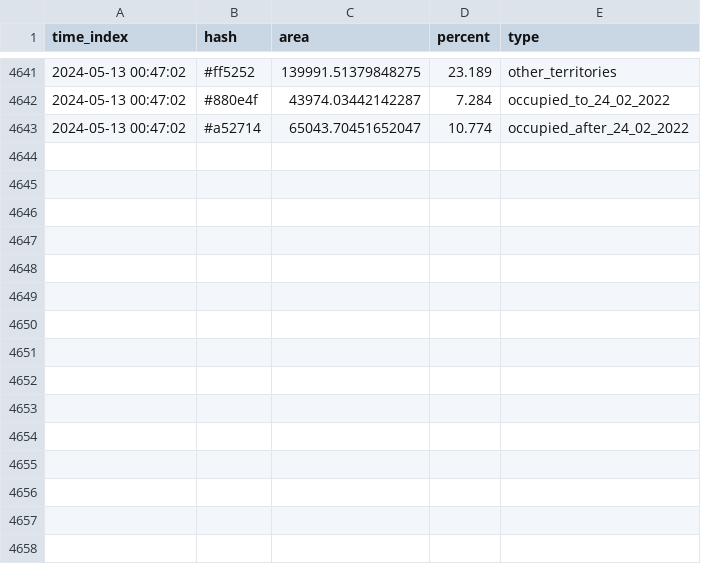
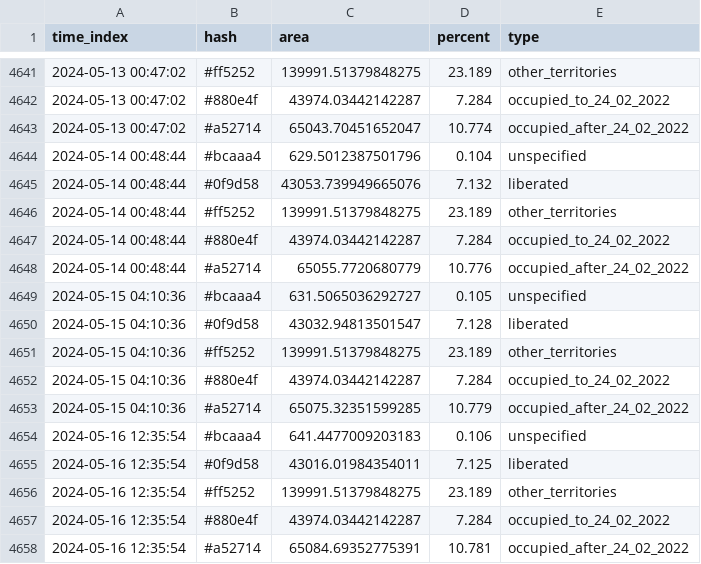
Before and after one commit to HexQuant/rua, a CSV file: data/area_history.csv, drawn as a sheet; only a part is shown, gaps mark what is left out; the diff names each change by its address in the sheet, - before the commit and + after, or states it on an @@ line.

```diff
--- a/data/area_history.csv
+++ b/data/area_history.csv
+row 4644: 2024-05-14 00:48:44 | #bcaaa4 | 629.5012387501796 | 0.104 | unspecified
+row 4645: 2024-05-14 00:48:44 | #0f9d58 | 43053.739949665076 | 7.132 | liberated
+row 4646: 2024-05-14 00:48:44 | #ff5252 | 139991.51379848275 | 23.189 | other_territories
+row 4647: 2024-05-14 00:48:44 | #880e4f | 43974.03442142287 | 7.284 | occupied_to_24_02_2022
+row 4648: 2024-05-14 00:48:44 | #a52714 | 65055.7720680779 | 10.776 | occupied_after_24_02_2022
+row 4649: 2024-05-15 04:10:36 | #bcaaa4 | 631.5065036292727 | 0.105 | unspecified
+row 4650: 2024-05-15 04:10:36 | #0f9d58 | 43032.94813501547 | 7.128 | liberated
+row 4651: 2024-05-15 04:10:36 | #ff5252 | 139991.51379848275 | 23.189 | other_territories
+row 4652: 2024-05-15 04:10:36 | #880e4f | 43974.03442142287 | 7.284 | occupied_to_24_02_2022
+row 4653: 2024-05-15 04:10:36 | #a52714 | 65075.32351599285 | 10.779 | occupied_after_24_02_2022
+row 4654: 2024-05-16 12:35:54 | #bcaaa4 | 641.4477009203183 | 0.106 | unspecified
+row 4655: 2024-05-16 12:35:54 | #0f9d58 | 43016.01984354011 | 7.125 | liberated
+row 4656: 2024-05-16 12:35:54 | #ff5252 | 139991.51379848275 | 23.189 | other_territories
+row 4657: 2024-05-16 12:35:54 | #880e4f | 43974.03442142287 | 7.284 | occupied_to_24_02_2022
+row 4658: 2024-05-16 12:35:54 | #a52714 | 65084.69352775391 | 10.781 | occupied_after_24_02_2022
```
Also changed, not shown: 2 other files.
